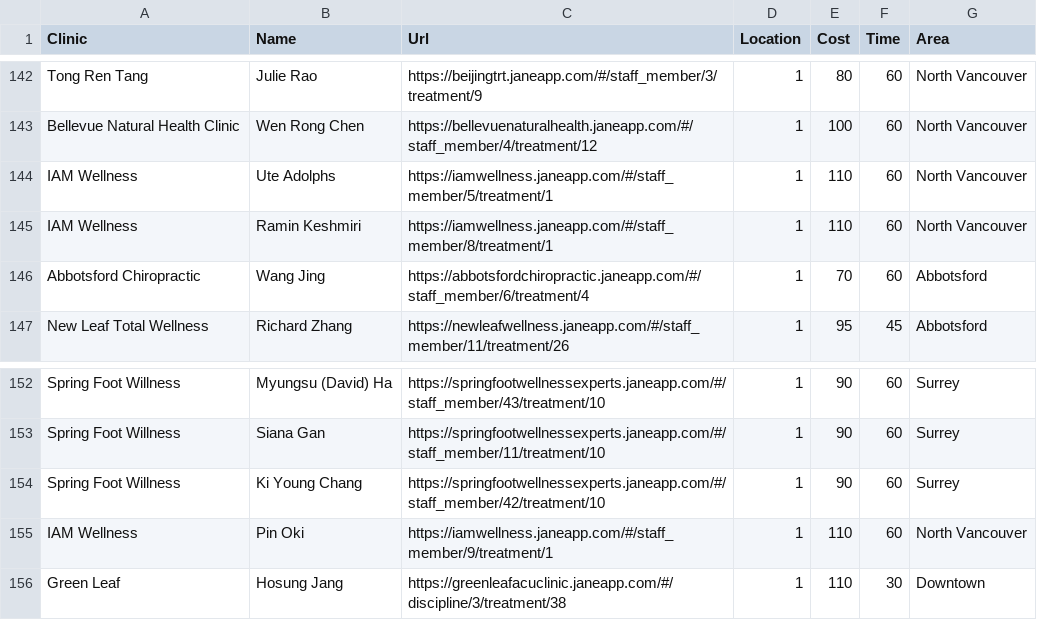
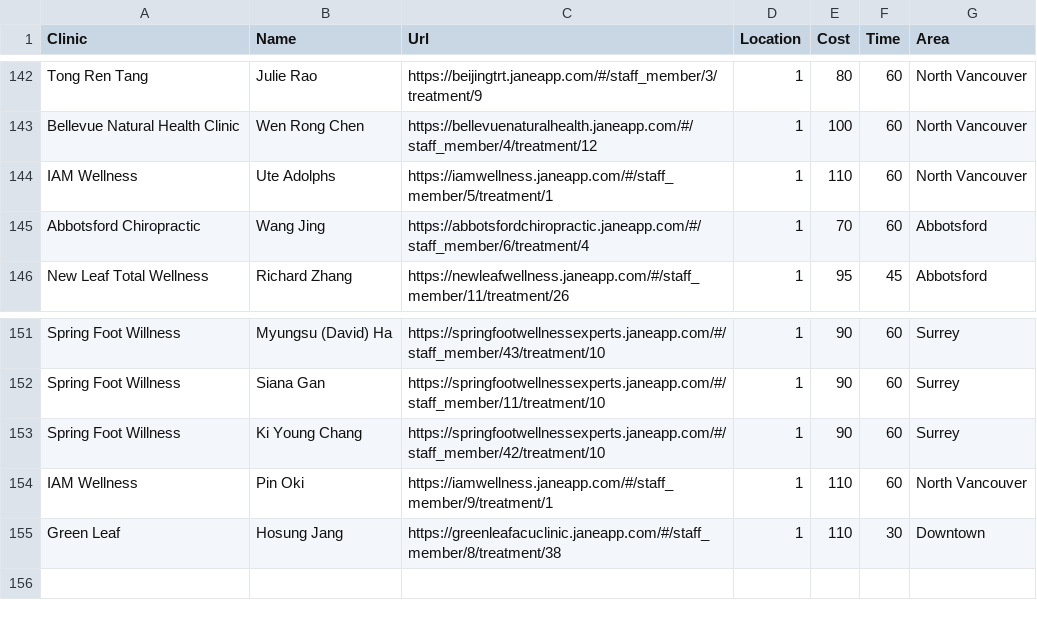
Before and after one commit to mattyking/getTCM, a CSV file: jane_url.csv, drawn as a sheet; only a part is shown, gaps mark what is left out.

Commit message:
Minor updates

```diff
--- a/jane_url.csv
+++ b/jane_url.csv
@@ -144,3 +144,2 @@ Bellevue Natural Health Clinic,Wen Rong Chen,https://bellevuenaturalhealth.janea
 IAM Wellness,Ute Adolphs,https://iamwellness.janeapp.com/#/staff_member/5/treatment/1,1,110,60,North Vancouver
-IAM Wellness,Ramin Keshmiri,https://iamwellness.janeapp.com/#/staff_member/8/treatment/1,1,110,60,North Vancouver
 Abbotsford Chiropractic,Wang Jing,https://abbotsfordchiropractic.janeapp.com/#/staff_member/6/treatment/4,1,70,60,Abbotsford
@@ -155,2 +154,2 @@ Spring Foot Willness,Ki Young Chang,https://springfootwellnessexperts.janeapp.co
 IAM Wellness,Pin Oki,https://iamwellness.janeapp.com/#/staff_member/9/treatment/1,1,110,60,North Vancouver
-Green Leaf,Hosung Jang,https://greenleafacuclinic.janeapp.com/#/discipline/3/treatment/38,1,110,30,Downtown
+Green Leaf,Hosung Jang,https://greenleafacuclinic.janeapp.com/#/staff_member/8/treatment/38,1,110,30,Downtown
```
